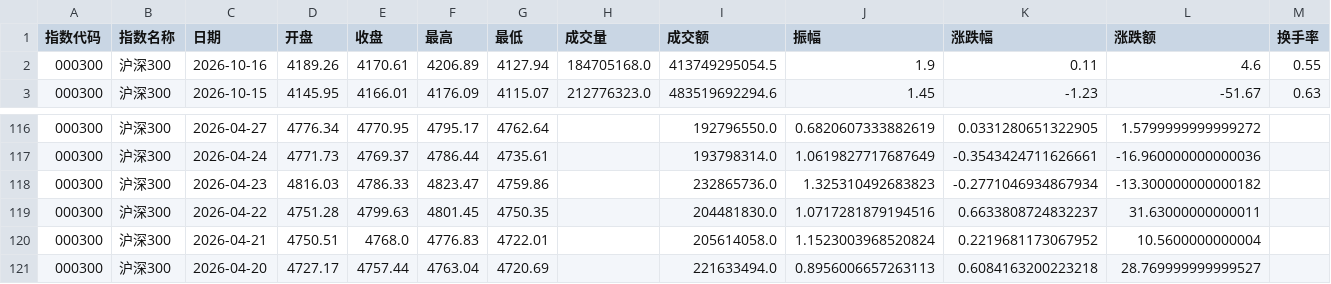
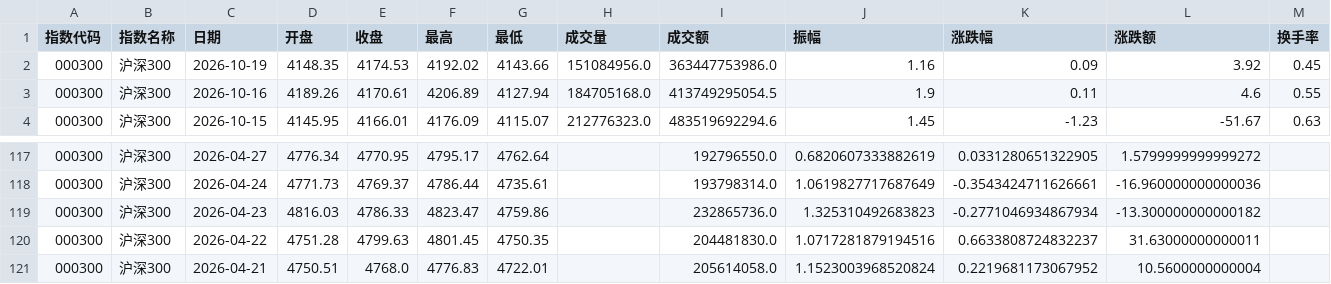
Before and after one commit to C00l70/etf-Hamburger, a CSV file: hs300_index_120d.csv, drawn as a sheet; only a part is shown, gaps mark what is left out.

```diff
--- a/hs300_index_120d.csv
+++ b/hs300_index_120d.csv
@@ -1,2 +1,3 @@
 指数代码,指数名称,日期,开盘,收盘,最高,最低,成交量,成交额,振幅,涨跌幅,涨跌额,换手率
+000300,沪深300,2026-10-19,4148.35,4174.53,4192.02,4143.66,151084956.0,363447753986.0,1.16,0.09,3.92,0.45
 000300,沪深300,2026-10-16,4189.26,4170.61,4206.89,4127.94,184705168.0,413749295054.5,1.9,0.11,4.6,0.55
@@ -120,2 +121 @@
 000300,沪深300,2026-04-21,4750.51,4768.0,4776.83,4722.01,,205614058.0,1.1523003968520824,0.2219681173067952,10.5600000000004,
-000300,沪深300,2026-04-20,4727.17,4757.44,4763.04,4720.69,,221633494.0,0.8956006657263113,0.6084163200223218,28.769999999999527,
```
Also changed, not shown: etf_300_scale_data.csv, 1 other file.
